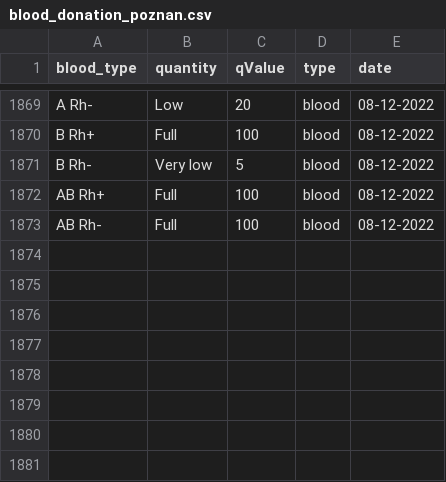
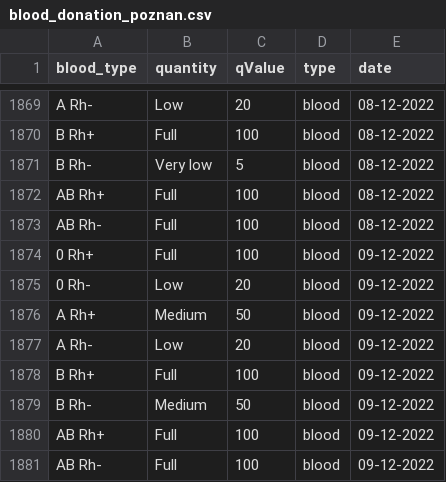
Before and after one commit to sjerzykiewicz/blood_donations_analysis, a CSV file: data/blood_donation_poznan.csv, drawn as a sheet; only a part is shown, gaps mark what is left out.

Commit message:
Automated data update

```diff
--- a/data/blood_donation_poznan.csv
+++ b/data/blood_donation_poznan.csv
@@ -1873 +1873,9 @@ AB Rh+,Full,100,blood,08-12-2022
 AB Rh-,Full,100,blood,08-12-2022
+0 Rh+,Full,100,blood,09-12-2022
+0 Rh-,Low,20,blood,09-12-2022
+A Rh+,Medium,50,blood,09-12-2022
+A Rh-,Low,20,blood,09-12-2022
+B Rh+,Full,100,blood,09-12-2022
+B Rh-,Medium,50,blood,09-12-2022
+AB Rh+,Full,100,blood,09-12-2022
+AB Rh-,Full,100,blood,09-12-2022
```
Also changed, not shown: 1 other file.
